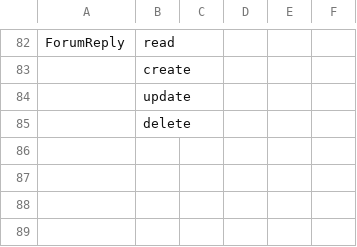
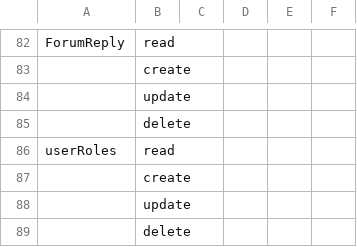
Before and after one commit to Talaween/EtqanCSVToJSON, a CSV file: rbac_template.csv, drawn as a sheet; only a part is shown, gaps mark what is left out; the diff names each change by its address in the sheet, - before the commit and + after, or states it on an @@ line.

Commit message:
added userRoles table!

```diff
--- a/rbac_template.csv
+++ b/rbac_template.csv
+row 86: userRoles | read
+row 87:  | create
+row 88:  | update
+row 89:  | delete
```
Also changed, not shown: 1 other file.
